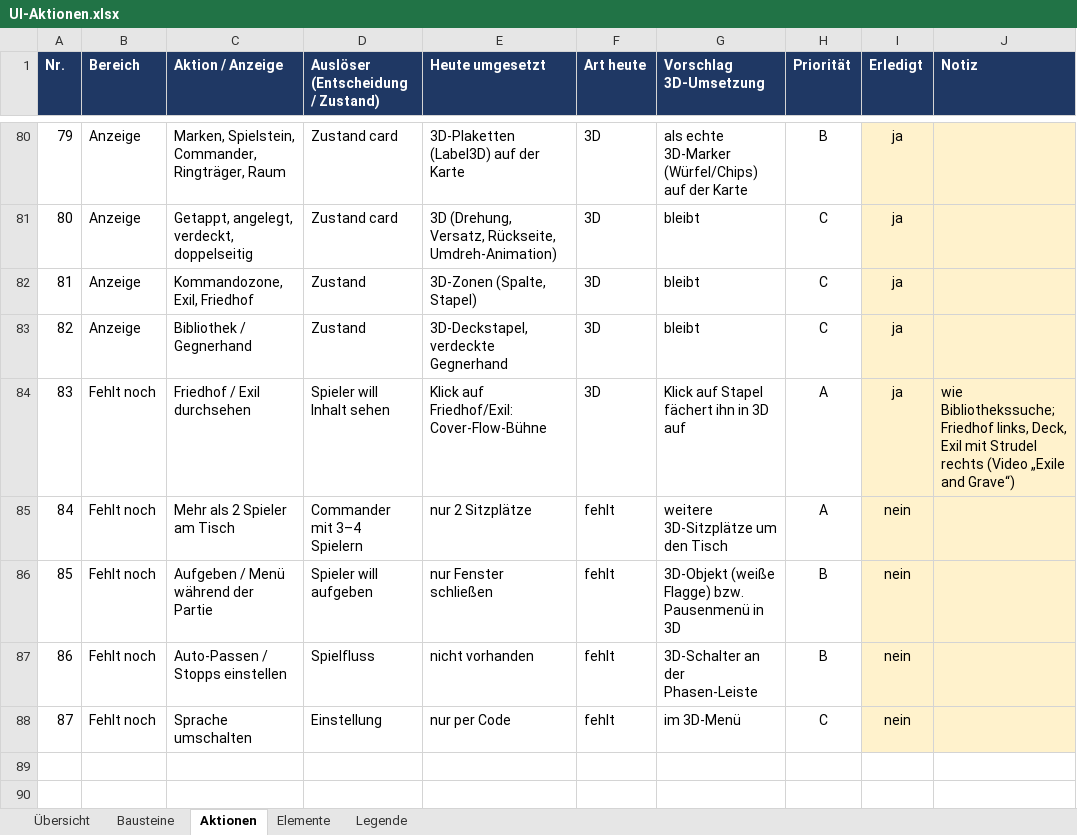
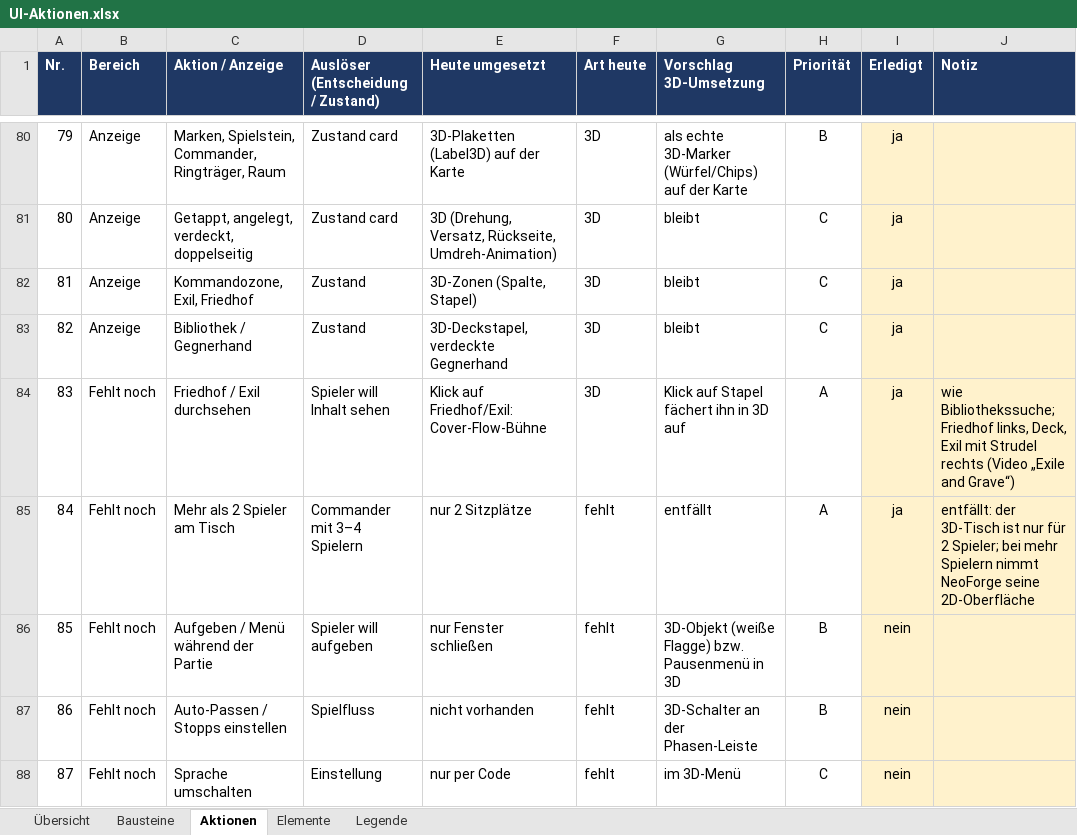
Before and after one commit to wowseer/MTG_Clash_Client, an Excel workbook: docs/UI-Aktionen.xlsx, sheet Aktionen, drawn as a sheet; only a part is shown, gaps mark what is left out; values as stored, in another font and other column widths than the file's, no borders; conditional formats not drawn; the diff names each change by its address in the sheet, - before the commit and + after, or states it on an @@ line.

```diff
--- a/docs/UI-Aktionen.xlsx (sheet Aktionen)
+++ b/docs/UI-Aktionen.xlsx (sheet Aktionen)
-G85 (Vorschlag 3D-Umsetzung): weitere 3D-Sitzplätze um den Tisch
+G85 (Vorschlag 3D-Umsetzung): entfällt
-I85 (Erledigt): nein
+I85 (Erledigt): ja
-J85 (Notiz): (empty)
+J85 (Notiz): entfällt: der 3D-Tisch ist nur für 2 Spieler; bei mehr Spielern nimmt NeoForge seine 2D-Oberfläche
```
Also changed, not shown: sheet Bausteine, 1 other file.
